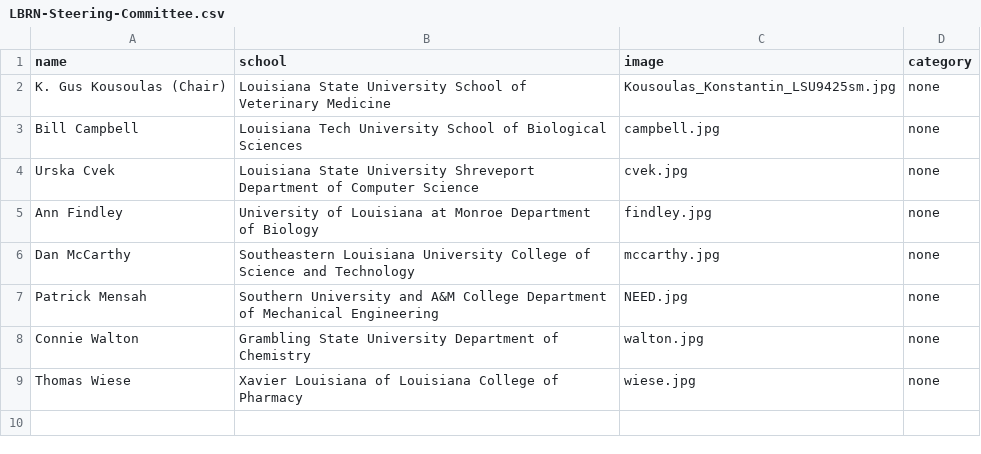
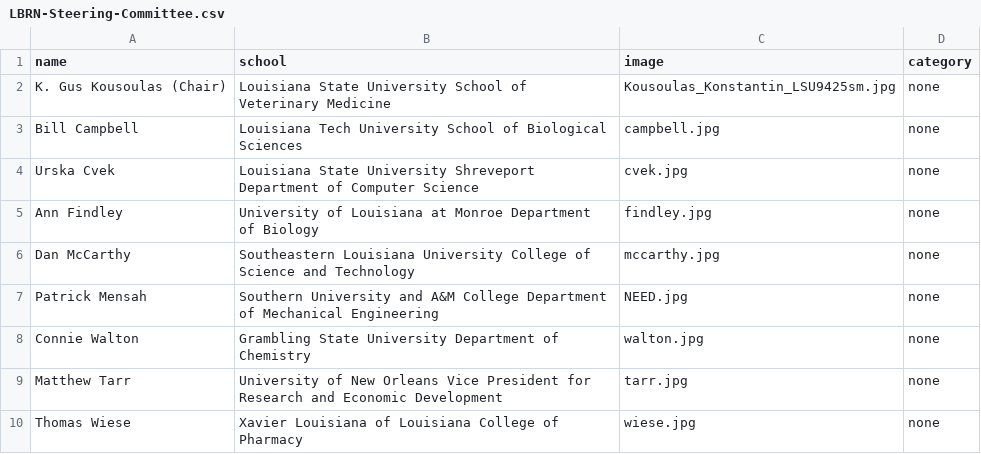
Before and after one commit to lbrn/lbrn-v2, a CSV file: _data/LBRN-Steering-Committee.csv, drawn as a sheet.

Commit message:
update steering committee w/matthew tarr uno

```diff
--- a/_data/LBRN-Steering-Committee.csv
+++ b/_data/LBRN-Steering-Committee.csv
@@ -8,2 +8,3 @@ Patrick Mensah,Southern University and A&M College Department of Mechanical Engi
 Connie Walton,Grambling State University Department of Chemistry,walton.jpg,none
+Matthew Tarr, University of New Orleans Vice President for Research and Economic Development,tarr.jpg,none
 Thomas Wiese,Xavier Louisiana of Louisiana College of Pharmacy,wiese.jpg,none
```
Also changed, not shown: 4 other files.
